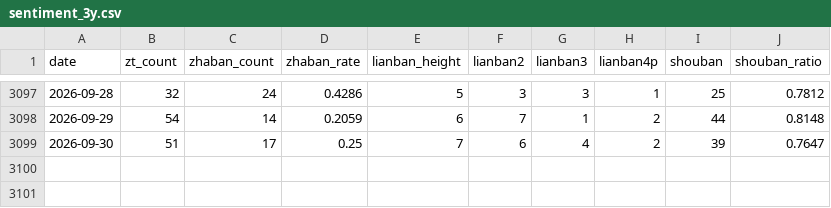
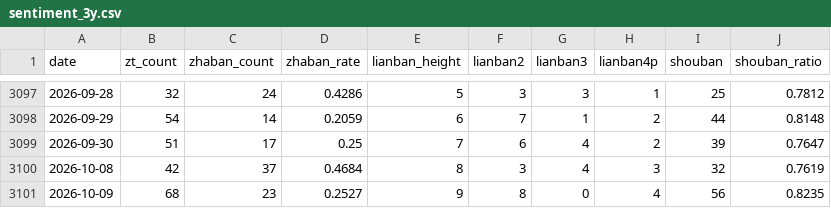
Before and after one commit to BrunsonLiu/ashare-regime-quant, a CSV file: data/sentiment_3y.csv, drawn as a sheet; only a part is shown, gaps mark what is left out.

Commit message:
情绪数据增量更新至最新(10-09) + web数据全刷新
- 增量更新: 4400只从09-30推进到10-09(增量模式, 状态文件断点续传)
- 聚合: sentiment_3y.csv 新增 10-08(涨停42/炸板37/炸板率46.8%)、
  10-09(涨停68/最高连板9) → 现3099天
- gen-webdata 全刷新: 环境判断随之更新 09-30(A) → 10-09(C超跌反弹)
  —— 10-08炸板率46.8%触发"炸板率恐慌"判定, 系统正确识别为C而非A
  仓位上限随环境变为30%

验证: 环境/行业/龙头 三处口径一致; 102测试全过。

```diff
--- a/data/sentiment_3y.csv
+++ b/data/sentiment_3y.csv
@@ -3099 +3099,3 @@
 2026-09-30,51,17,0.25,7,6,4,2,39,0.7647
+2026-10-08,42,37,0.4684,8,3,4,3,32,0.7619
+2026-10-09,68,23,0.2527,9,8,0,4,56,0.8235
```
Also changed, not shown: data/zt_state.csv, 9 other files.
